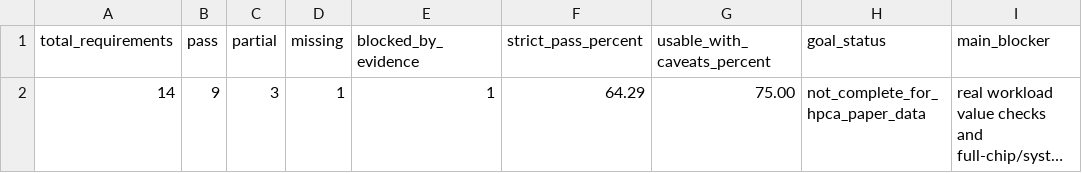
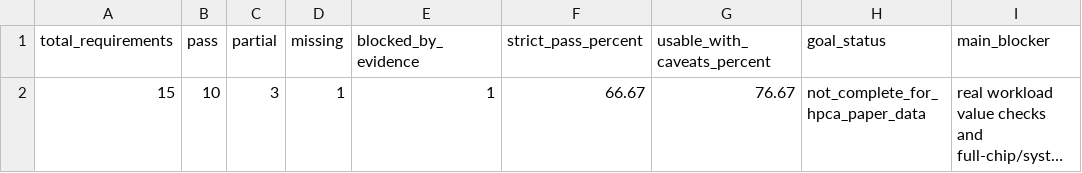
Before and after one commit to Hughger/FLOOD, a CSV file: results/flood_cycle_sim_v1/readiness_report/readiness_summary.csv, drawn as a sheet; long unchanged cells end in …; the diff names each change by its address in the sheet, - before the commit and + after, or states it on an @@ line.

```diff
--- a/results/flood_cycle_sim_v1/readiness_report/readiness_summary.csv
+++ b/results/flood_cycle_sim_v1/readiness_report/readiness_summary.csv
-A2 (total_requirements): 14
+A2 (total_requirements): 15
-B2 (pass): 9
+B2 (pass): 10
-F2 (strict_pass_percent): 64.29
+F2 (strict_pass_percent): 66.67
-G2 (usable_with_caveats_percent): 75.00
+G2 (usable_with_caveats_percent): 76.67
```
Also changed, not shown: results/flood_cycle_sim_v1/readiness_report/readiness_requirements.csv, 16 other files.
